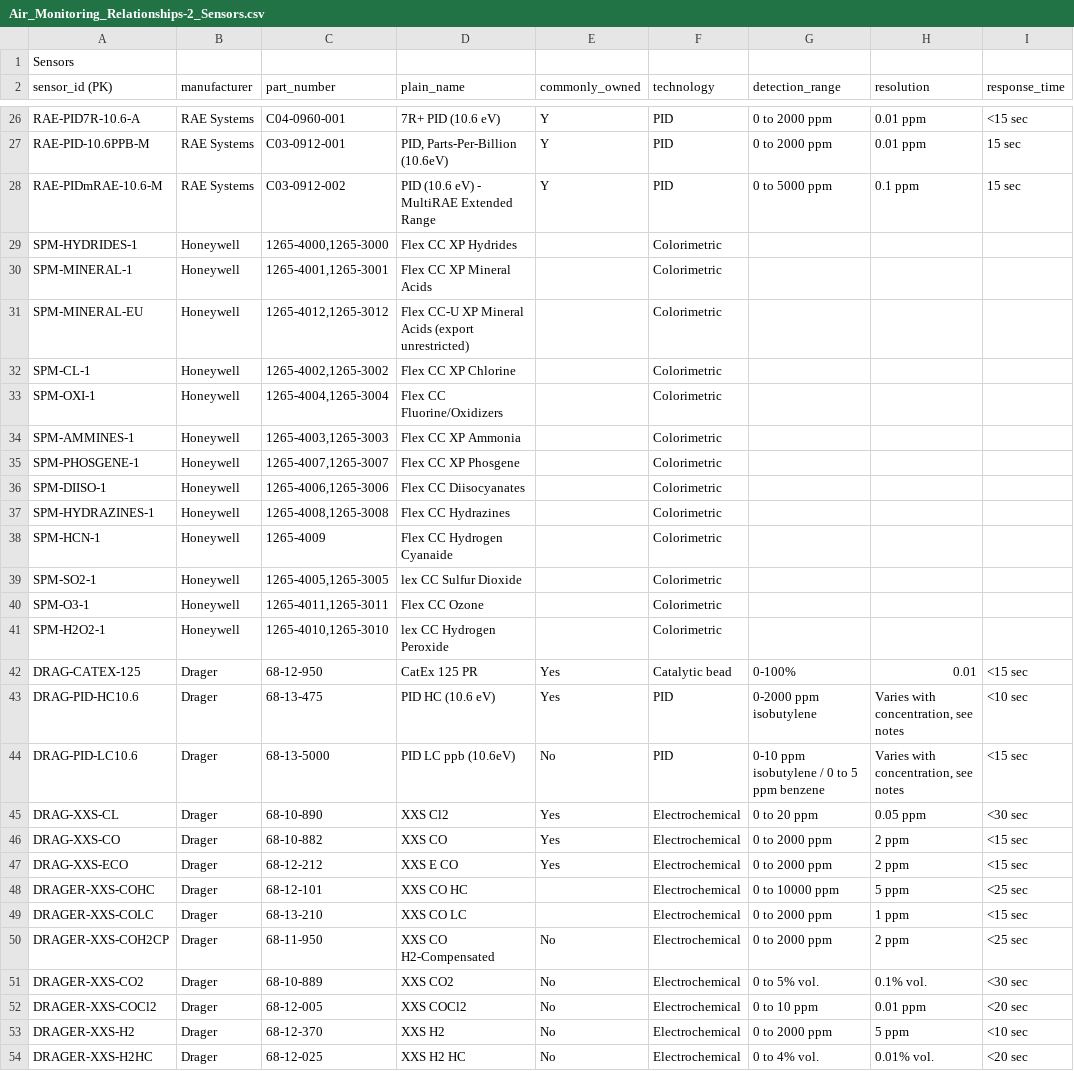
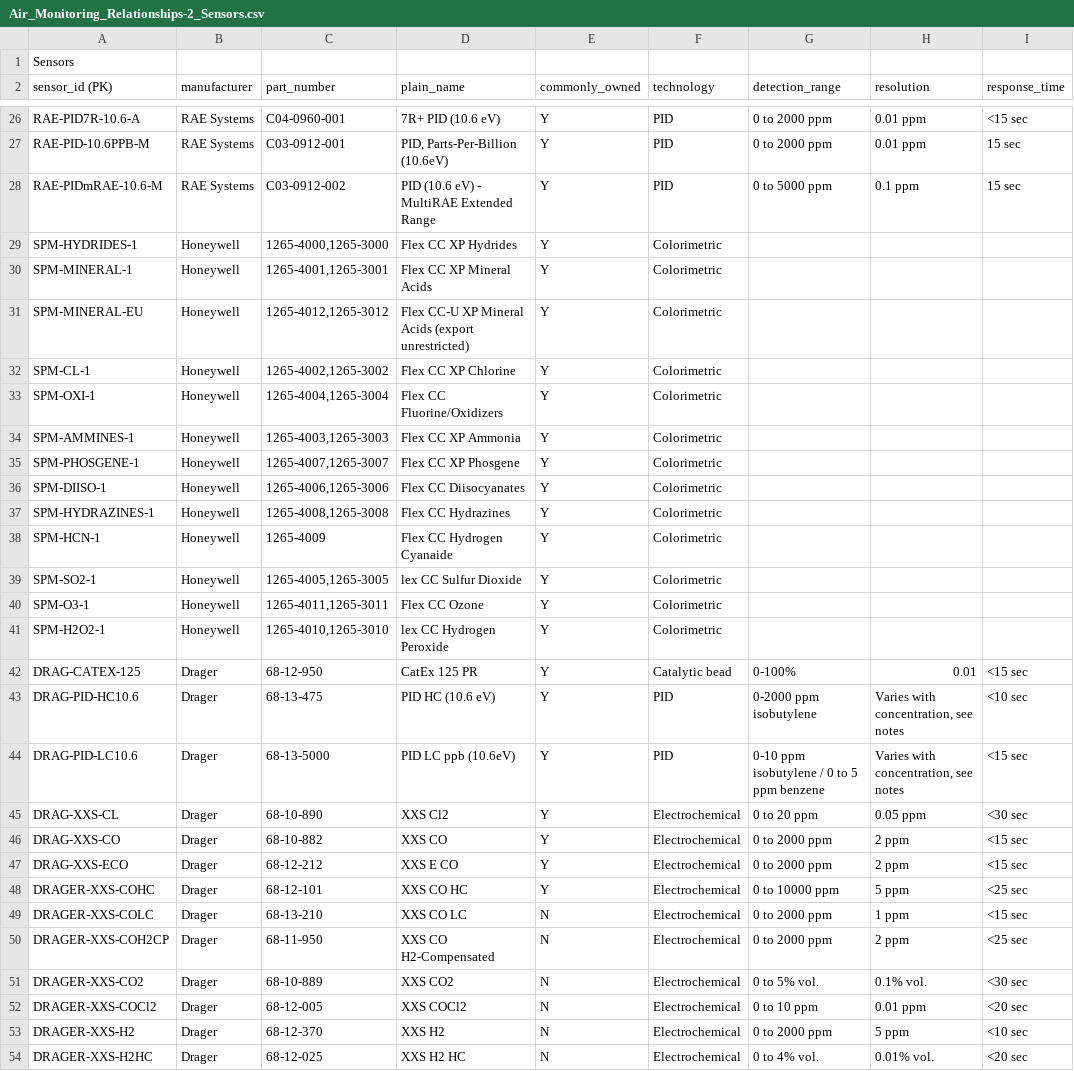
Before and after one commit to bryson824/ERG-PWA-Test, a CSV file: data_reference/Air_Monitoring_Relationships-2_Sensors.csv, drawn as a sheet; only a part is shown, gaps mark what is left out; the diff covers the shown part only; the diff names each change by its address in the sheet, - before the commit and + after, or states it on an @@ line.

Commit message:
Updated more in excel, added the commonly owned column and debugged

```diff
--- a/data_reference/Air_Monitoring_Relationships-2_Sensors.csv
+++ b/data_reference/Air_Monitoring_Relationships-2_Sensors.csv
-E29:E41 (commonly_owned): (empty)
+E29:E41 (commonly_owned): Y
-E42:E43 (commonly_owned): Yes
+E42:E43 (commonly_owned): Y
-E44 (commonly_owned): No
+E44 (commonly_owned): Y
-E45:E47 (commonly_owned): Yes
+E45:E47 (commonly_owned): Y
-E48 (commonly_owned): (empty)
+E48 (commonly_owned): Y
-E49 (commonly_owned): (empty)
+E49 (commonly_owned): N
-E50:E54 (commonly_owned): No
+E50:E54 (commonly_owned): N
```
Also changed, not shown: 79 edited cells elsewhere in this file, 3 other files.
